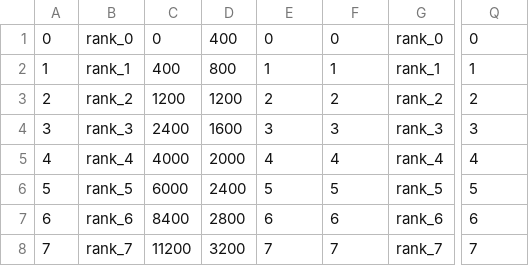
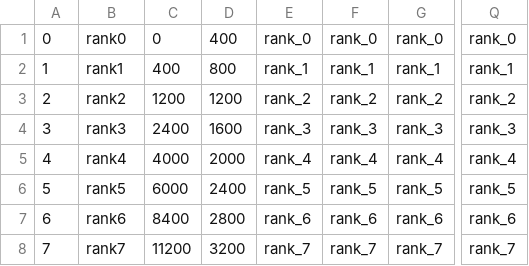
Before and after one commit to Jaxofw/IW3-Deathrun, a CSV file: mp/rankTable.csv, drawn as a sheet; only a part is shown, gaps mark what is left out; the diff covers the shown part only; the diff names each change by its address in the sheet, - before the commit and + after, or states it on an @@ line.

Commit message:
Fixed level table
Added current level and xp to menu header
Added customize menus with pre-defined levels and items
Fixed deathrun logic
Added end-map and trap triggers

https://trello.com/c/ZwwsfaJW/14-deathrun

```diff
--- a/mp/rankTable.csv
+++ b/mp/rankTable.csv
-B1: rank_0
+B1: rank0
-E1: 0
+E1: rank_0
-F1: 0
+F1: rank_0
-Q1: 0
+Q1: rank_0
-B2: rank_1
+B2: rank1
-E2: 1
+E2: rank_1
-F2: 1
+F2: rank_1
-Q2: 1
+Q2: rank_1
-B3: rank_2
+B3: rank2
-E3: 2
+E3: rank_2
-F3: 2
+F3: rank_2
-Q3: 2
+Q3: rank_2
-B4: rank_3
+B4: rank3
-E4: 3
+E4: rank_3
-F4: 3
+F4: rank_3
-Q4: 3
+Q4: rank_3
-B5: rank_4
+B5: rank4
-E5: 4
+E5: rank_4
-F5: 4
+F5: rank_4
-Q5: 4
+Q5: rank_4
-B6: rank_5
+B6: rank5
-E6: 5
+E6: rank_5
-F6: 5
+F6: rank_5
-Q6: 5
+Q6: rank_5
-B7: rank_6
+B7: rank6
-E7: 6
+E7: rank_6
-F7: 6
+F7: rank_6
-Q7: 6
+Q7: rank_6
-B8: rank_7
+B8: rank7
-E8: 7
+E8: rank_7
-F8: 7
+F8: rank_7
-Q8: 7
+Q8: rank_7
```
Also changed, not shown: 168 edited cells elsewhere in this file, mod.csv, 33 other files.
